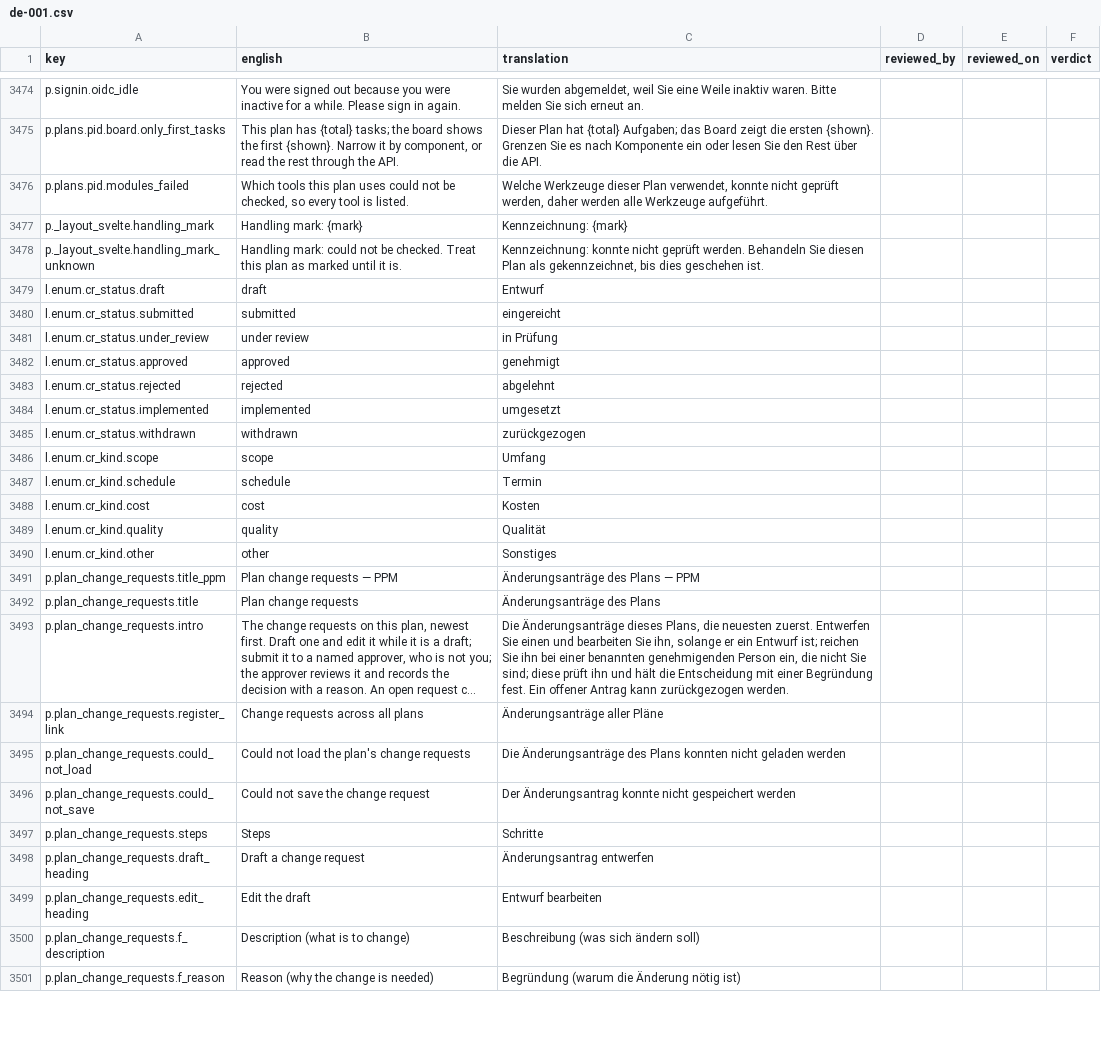
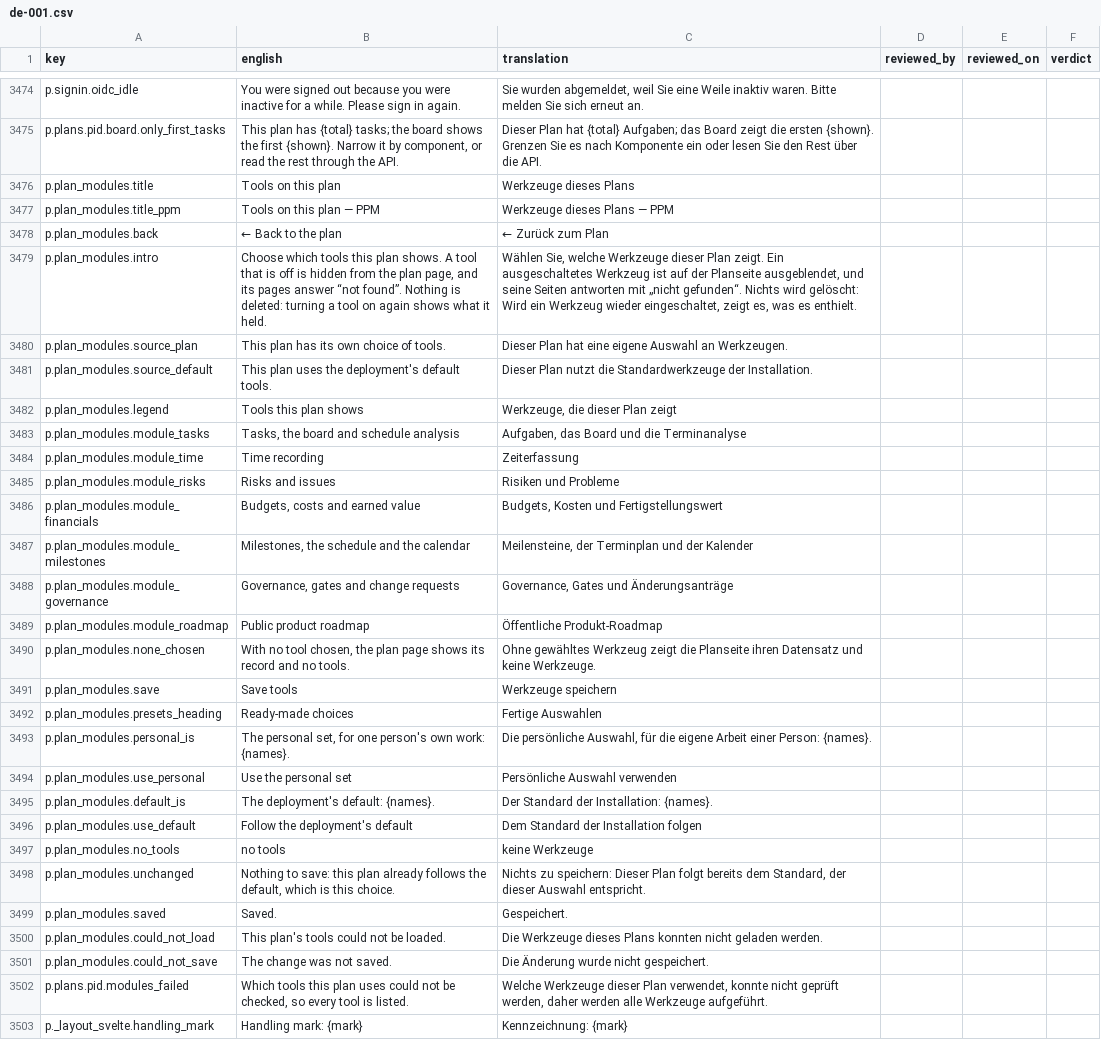
Before and after one commit to project-portfolio-management/project-portfolio-management, a CSV file: governance/translation-reviews/de-001.csv, drawn as a sheet; only a part is shown, gaps mark what is left out; the shorter side is filled out with more unchanged rows; long unchanged cells end in ….

```diff
--- a/governance/translation-reviews/de-001.csv
+++ b/governance/translation-reviews/de-001.csv
@@ -3475,2 +3475,28 @@ p.signin.oidc_idle,You were signed out because you were inactive for a while. Pl
 p.plans.pid.board.only_first_tasks,"This plan has {total} tasks; the board shows the first {shown}. Narrow it by component, or read the rest through the API.",Dieser Plan hat {total} Aufgaben; das Board zeigt die ersten {shown}. Grenzen Sie es nach Komponente ein oder lesen Sie den Rest über die API.,,,
+p.plan_modules.title,Tools on this plan,Werkzeuge dieses Plans,,,
+p.plan_modules.title_ppm,Tools on this plan — PPM,Werkzeuge dieses Plans — PPM,,,
+p.plan_modules.back,← Back to the plan,← Zurück zum Plan,,,
+p.plan_modules.intro,"Choose which tools this plan shows. A tool that is off is hidden from the plan page, and its pages answer “not found”. Nothing is deleted: turning a tool on again shows what it held.","Wählen Sie, welche Werkzeuge dieser Plan zeigt. Ein ausgeschaltetes Werkzeug ist auf der Planseite ausgeblendet, und seine Seiten antworten mit „nicht gefunden“. Nichts wird gelöscht: Wird ein Werkzeug wieder eingeschaltet, zeigt es, was es enthielt.",,,
+p.plan_modules.source_plan,This plan has its own choice of tools.,Dieser Plan hat eine eigene Auswahl an Werkzeugen.,,,
+p.plan_modules.source_default,This plan uses the deployment's default tools.,Dieser Plan nutzt die Standardwerkzeuge der Installation.,,,
+p.plan_modules.legend,Tools this plan shows,"Werkzeuge, die dieser Plan zeigt",,,
+p.plan_modules.module_tasks,"Tasks, the board and schedule analysis","Aufgaben, das Board und die Terminanalyse",,,
+p.plan_modules.module_time,Time recording,Zeiterfassung,,,
+p.plan_modules.module_risks,Risks and issues,Risiken und Probleme,,,
+p.plan_modules.module_financials,"Budgets, costs and earned value","Budgets, Kosten und Fertigstellungswert",,,
+p.plan_modules.module_milestones,"Milestones, the schedule and the calendar","Meilensteine, der Terminplan und der Kalender",,,
+p.plan_modules.module_governance,"Governance, gates and change requests","Governance, Gates und Änderungsanträge",,,
+p.plan_modules.module_roadmap,Public product roadmap,Öffentliche Produkt-Roadmap,,,
+p.plan_modules.none_chosen,"With no tool chosen, the plan page shows its record and no tools.",Ohne gewähltes Werkzeug zeigt die Planseite ihren Datensatz und keine Werkzeuge.,,,
+p.plan_modules.save,Save tools,Werkzeuge speichern,,,
+p.plan_modules.presets_heading,Ready-made choices,Fertige Auswahlen,,,
+p.plan_modules.personal_is,"The personal set, for one person's own work: {names}.","Die persönliche Auswahl, für die eigene Arbeit einer Person: {names}.",,,
+p.plan_modules.use_personal,Use the personal set,Persönliche Auswahl verwenden,,,
+p.plan_modules.default_is,The deployment's default: {names}.,Der Standard der Installation: {names}.,,,
+p.plan_modules.use_default,Follow the deployment's default,Dem Standard der Installation folgen,,,
+p.plan_modules.no_tools,no tools,keine Werkzeuge,,,
+p.plan_modules.unchanged,"Nothing to save: this plan already follows the default, which is this choice.","Nichts zu speichern: Dieser Plan folgt bereits dem Standard, der dieser Auswahl entspricht.",,,
+p.plan_modules.saved,Saved.,Gespeichert.,,,
+p.plan_modules.could_not_load,This plan's tools could not be loaded.,Die Werkzeuge dieses Plans konnten nicht geladen werden.,,,
+p.plan_modules.could_not_save,The change was not saved.,Die Änderung wurde nicht gespeichert.,,,
 p.plans.pid.modules_failed,"Which tools this plan uses could not be checked, so every tool is listed.","Welche Werkzeuge dieser Plan verwendet, konnte nicht geprüft werden, daher werden alle Werkzeuge aufgeführt.",,,
```
Also changed, not shown: governance/translation-reviews/ar-001.csv, governance/translation-reviews/de-de.csv, 26 other files.
